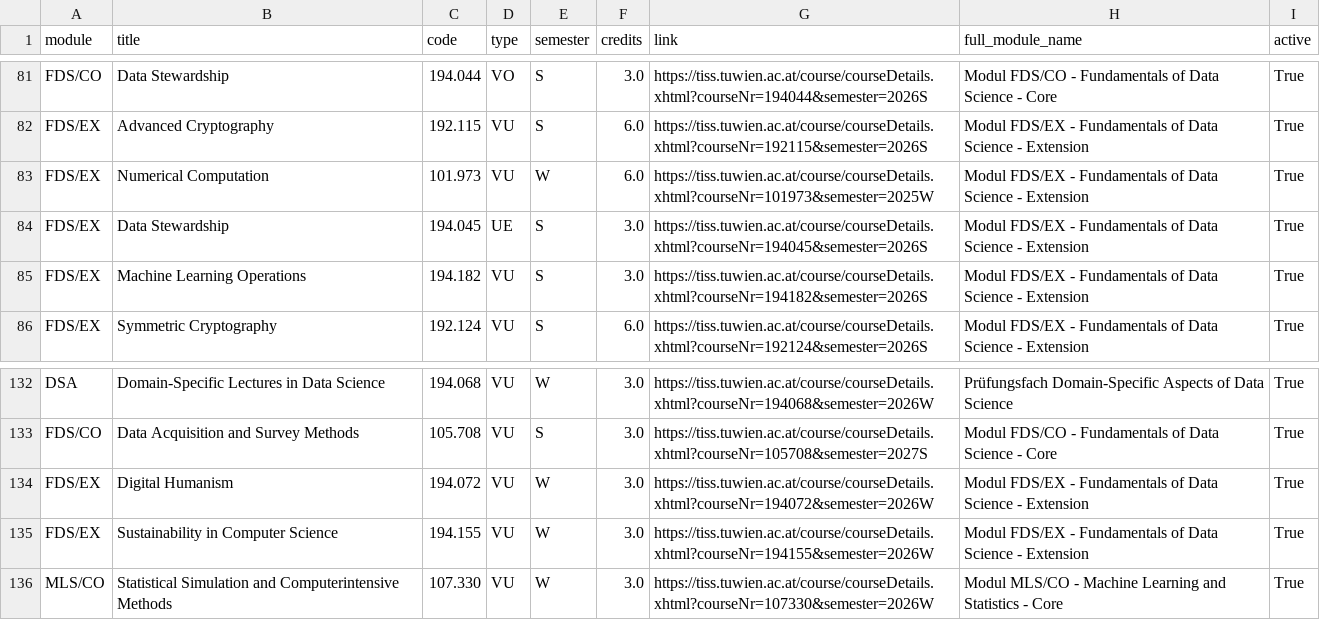
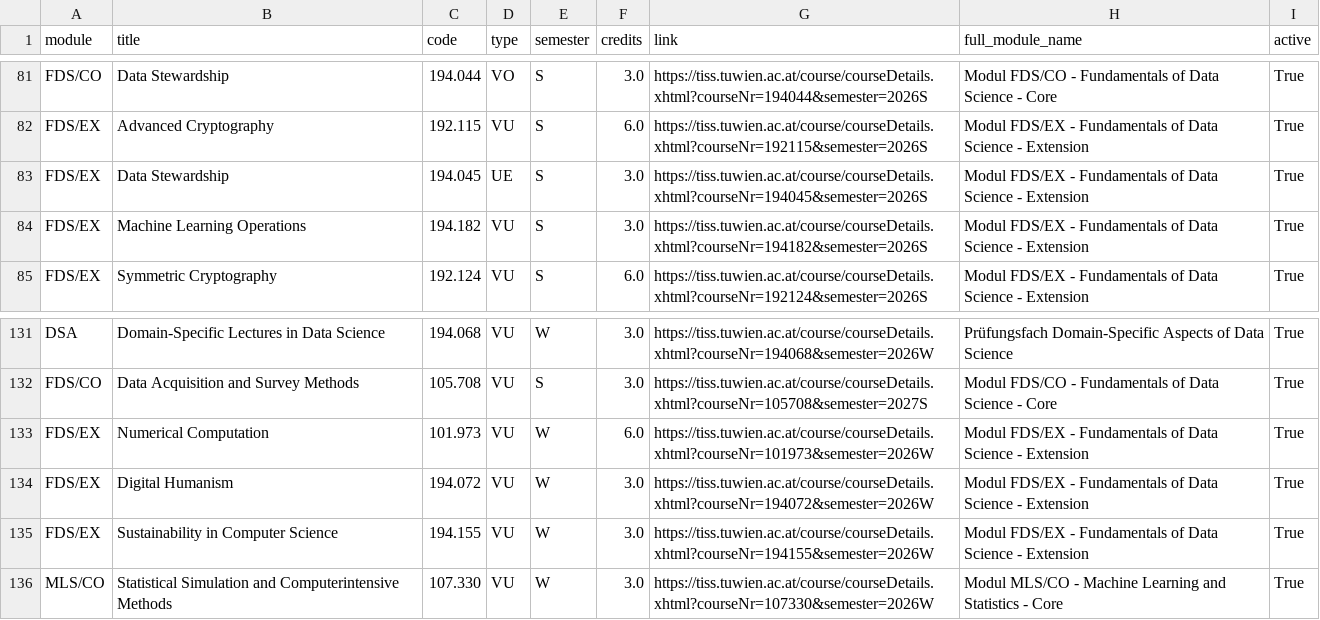
Before and after one commit to Emile-Jn/tiss-curriculum-scraper, a TSV file: curriculum.tsv, drawn as a sheet; only a part is shown, gaps mark what is left out; removed rows and columns are numbered as before the commit, all else as after; the diff names each change by its address in the sheet, - before the commit and + after, or states it on an @@ line.

```diff
--- a/curriculum.tsv
+++ b/curriculum.tsv
-row 83: FDS/EX | Numerical Computation | 101.973 | VU | W | 6.0 | https://tiss.tuwien.ac.at/course/courseDetails.xhtml?courseNr=101973&semester=2025W | Modul FDS/EX - Fundamentals of Data Science - Extension | True
+row 133: FDS/EX | Numerical Computation | 101.973 | VU | W | 6.0 | https://tiss.tuwien.ac.at/course/courseDetails.xhtml?courseNr=101973&semester=2026W | Modul FDS/EX - Fundamentals of Data Science - Extension | True
```
